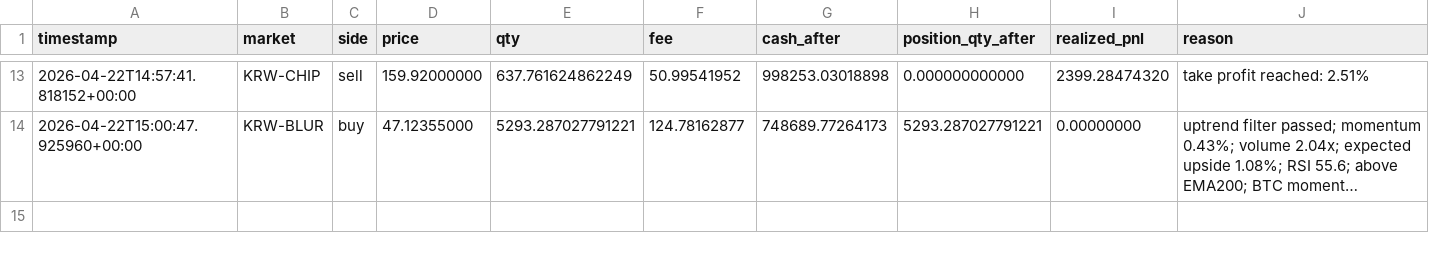
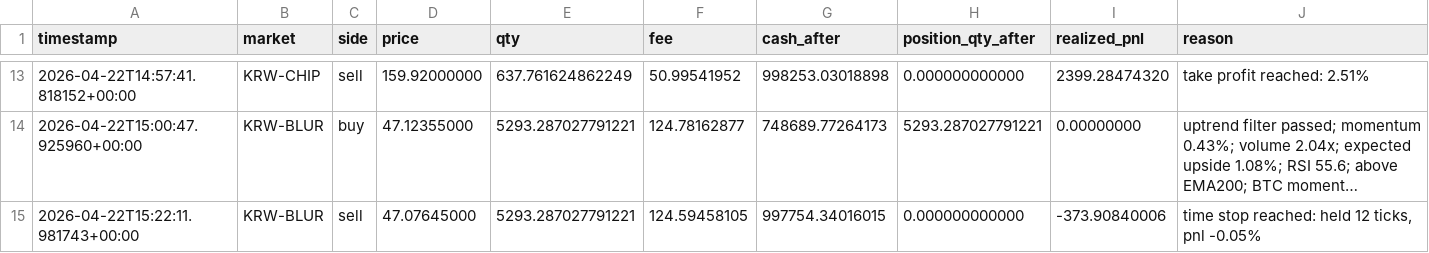
Before and after one commit to SangJunPark1/coin, a CSV file: data/cloud_trades.csv, drawn as a sheet; only a part is shown, gaps mark what is left out; long unchanged cells end in …; the diff names each change by its address in the sheet, - before the commit and + after, or states it on an @@ line.

```diff
--- a/data/cloud_trades.csv
+++ b/data/cloud_trades.csv
+row 15: 2026-04-22T15:22:11.981743+00:00 | KRW-BLUR | sell | 47.07645000 | 5293.287027791221 | 124.59458105 | 997754.34016015 | 0.000000000000 | -373.90840006 | time stop reached: held 12 ticks, pnl -0.05%
```
Also changed, not shown: 4 other files.
